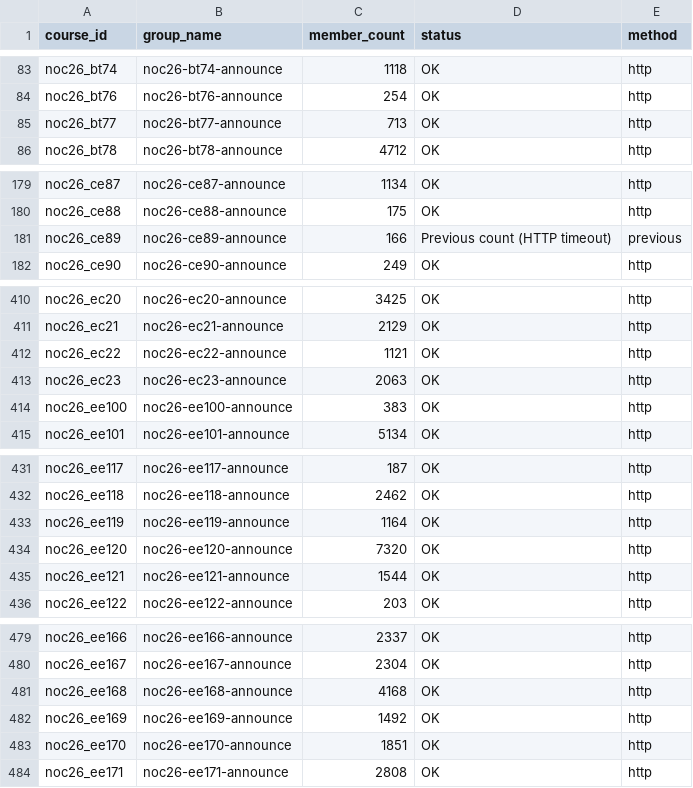
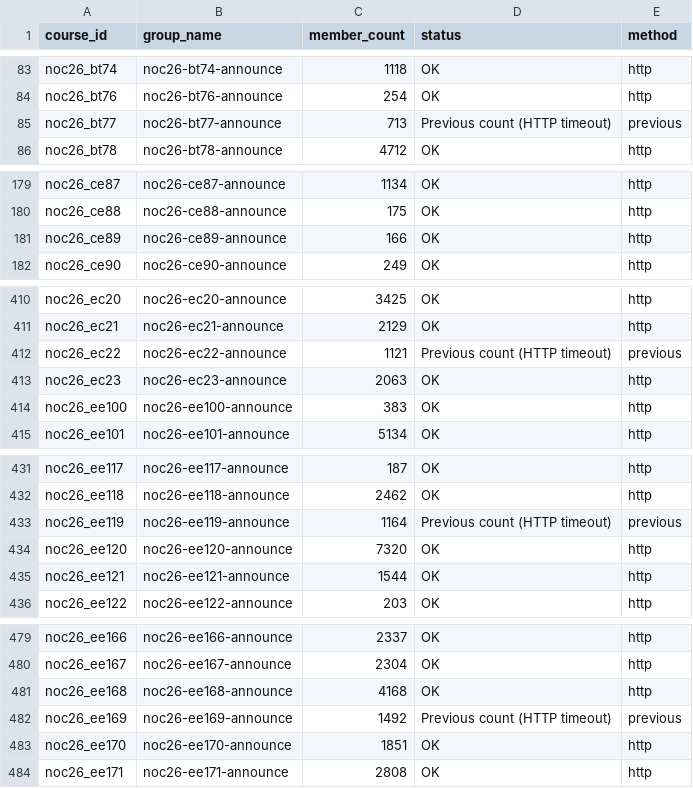
Before and after one commit to 01234santhoshprabhu/count, a CSV file: member_counts.csv, drawn as a sheet; only a part is shown, gaps mark what is left out; the diff covers the shown part only.

Commit message:
Auto refresh live dashboard data

```diff
--- a/member_counts.csv
+++ b/member_counts.csv
@@ -84,3 +84,3 @@ noc26_bt74,noc26-bt74-announce,1118,OK,http
 noc26_bt76,noc26-bt76-announce,254,OK,http
-noc26_bt77,noc26-bt77-announce,713,OK,http
+noc26_bt77,noc26-bt77-announce,713,Previous count (HTTP timeout),previous
 noc26_bt78,noc26-bt78-announce,4712,OK,http
@@ -180,3 +180,3 @@ noc26_ce87,noc26-ce87-announce,1134,OK,http
 noc26_ce88,noc26-ce88-announce,175,OK,http
-noc26_ce89,noc26-ce89-announce,166,Previous count (HTTP timeout),previous
+noc26_ce89,noc26-ce89-announce,166,OK,http
 noc26_ce90,noc26-ce90-announce,249,OK,http
@@ -411,3 +411,3 @@ noc26_ec20,noc26-ec20-announce,3425,OK,http
 noc26_ec21,noc26-ec21-announce,2129,OK,http
-noc26_ec22,noc26-ec22-announce,1121,OK,http
+noc26_ec22,noc26-ec22-announce,1121,Previous count (HTTP timeout),previous
 noc26_ec23,noc26-ec23-announce,2063,OK,http
@@ -432,3 +432,3 @@ noc26_ee117,noc26-ee117-announce,187,OK,http
 noc26_ee118,noc26-ee118-announce,2462,OK,http
-noc26_ee119,noc26-ee119-announce,1164,OK,http
+noc26_ee119,noc26-ee119-announce,1164,Previous count (HTTP timeout),previous
 noc26_ee120,noc26-ee120-announce,7320,OK,http
@@ -481,3 +481,3 @@ noc26_ee167,noc26-ee167-announce,2304,OK,http
 noc26_ee168,noc26-ee168-announce,4168,OK,http
-noc26_ee169,noc26-ee169-announce,1492,OK,http
+noc26_ee169,noc26-ee169-announce,1492,Previous count (HTTP timeout),previous
 noc26_ee170,noc26-ee170-announce,1851,OK,http
```
Also changed, not shown: 5 edited cells elsewhere in this file, enrollment_report.csv, 4 other files.
